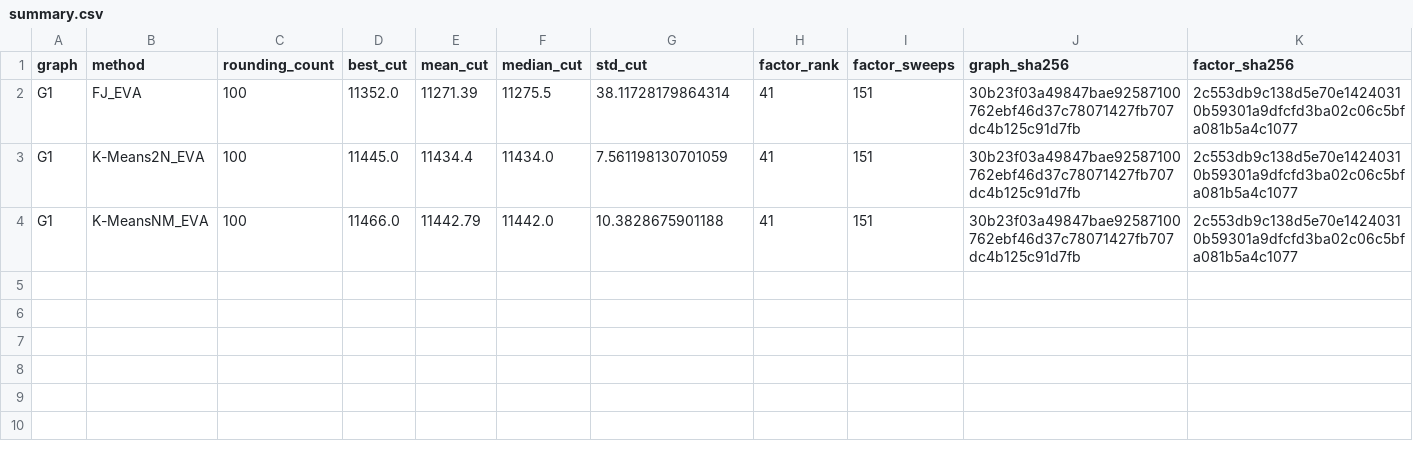
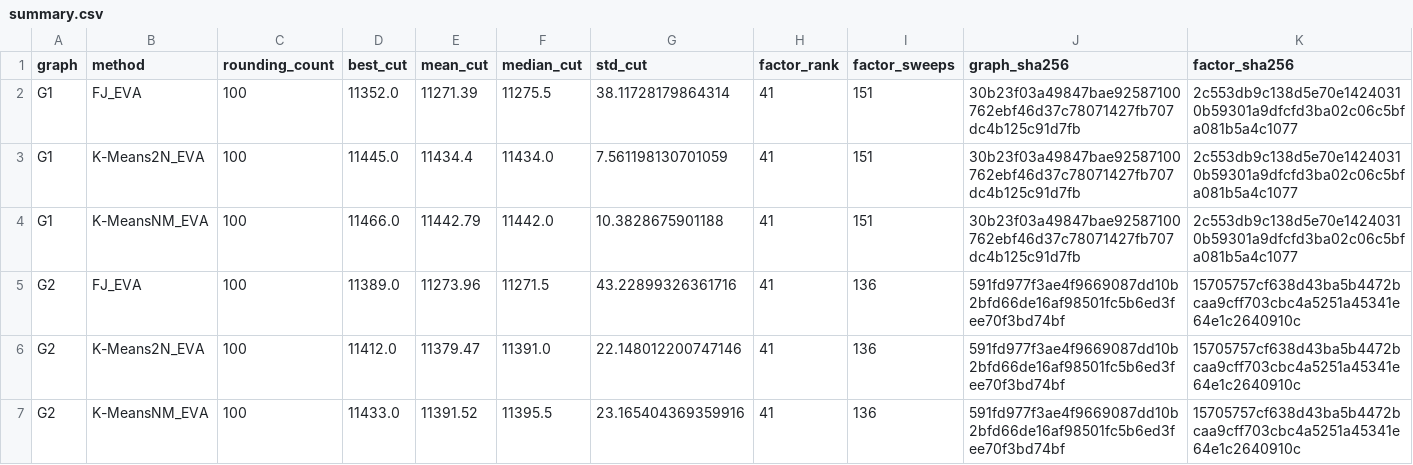
Before and after one commit to heri-espino/maxkcut, a CSV file: results/gset/experiment002-eva/rounding-extensions/summary.csv, drawn as a sheet; the diff names each change by its address in the sheet, - before the commit and + after, or states it on an @@ line.

Commit message:
experiment002: G2 reused-factor rounding

```diff
--- a/results/gset/experiment002-eva/rounding-extensions/summary.csv
+++ b/results/gset/experiment002-eva/rounding-extensions/summary.csv
+row 5: G2 | FJ_EVA | 100 | 11389.0 | 11273.96 | 11271.5 | 43.22899326361716 | 41 | 136 | 591fd977f3ae4f9669087dd10b2bfd66de16af98501fc5b6ed3fee70f3bd74bf | 15705757cf638d43ba5b4472bcaa9cff703cbc4a5251a45341e64e1c2640910c
+row 6: G2 | K-Means2N_EVA | 100 | 11412.0 | 11379.47 | 11391.0 | 22.148012200747146 | 41 | 136 | 591fd977f3ae4f9669087dd10b2bfd66de16af98501fc5b6ed3fee70f3bd74bf | 15705757cf638d43ba5b4472bcaa9cff703cbc4a5251a45341e64e1c2640910c
+row 7: G2 | K-MeansNM_EVA | 100 | 11433.0 | 11391.52 | 11395.5 | 23.165404369359916 | 41 | 136 | 591fd977f3ae4f9669087dd10b2bfd66de16af98501fc5b6ed3fee70f3bd74bf | 15705757cf638d43ba5b4472bcaa9cff703cbc4a5251a45341e64e1c2640910c
```
Also changed, not shown: 17 other files.
